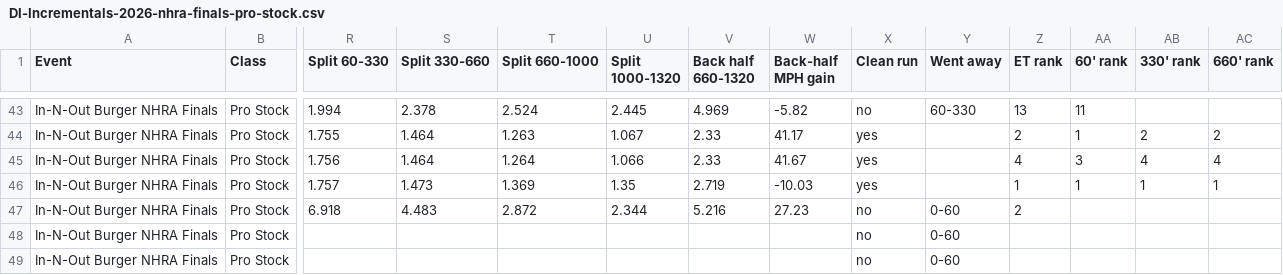
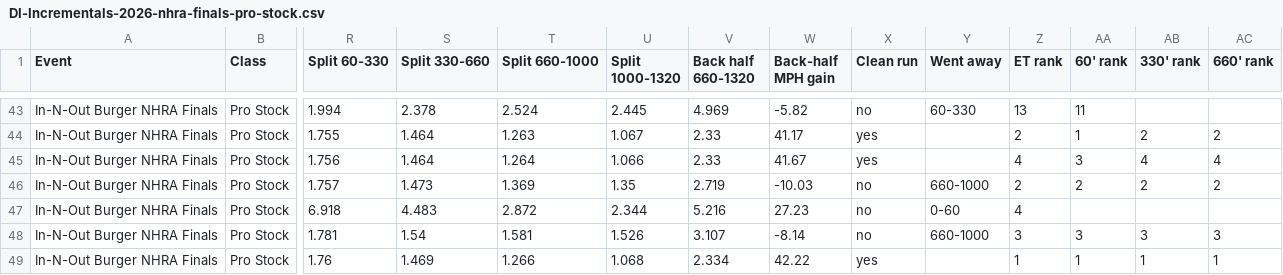
Before and after one commit to wes-buck/di-incrementals, a CSV file: events/2026-nhra-finals/pro-stock/DI-Incrementals-2026-nhra-finals-pro-stock.csv, drawn as a sheet; only a part is shown, gaps mark what is left out; removed rows and columns are numbered as before the commit, all else as after; rows hold the shown columns only; the diff names each change by its address in the sheet, - before the commit and + after, or states it on an @@ line.

Commit message:
Update: In-N-Out Burger NHRA Finals | Top Fuel Q1,Q2,Q3; Funny Car Q1,Q2,Q3; Pro Stock Q1,Q2,Q3,Q4; Pro Stock Motorcycle Q1,Q2,Q3,E1

```diff
--- a/events/2026-nhra-finals/pro-stock/DI-Incrementals-2026-nhra-finals-pro-stock.csv
+++ b/events/2026-nhra-finals/pro-stock/DI-Incrementals-2026-nhra-finals-pro-stock.csv
-X46 (Clean run): yes
+X46 (Clean run): no
-Y46 (Went away): (empty)
+Y46 (Went away): 660-1000
-Z46 (ET rank): 1
+Z46 (ET rank): 2
-AA46 (60' rank): 1
+AA46 (60' rank): 2
-AB46 (330' rank): 1
+AB46 (330' rank): 2
-AC46 (660' rank): 1
+AC46 (660' rank): 2
-Z47 (ET rank): 2
+Z47 (ET rank): 4
-row 48: In-N-Out Burger NHRA Finals | Pro Stock |  |  |  |  |  |  | no | 0-60
-row 49: In-N-Out Burger NHRA Finals | Pro Stock |  |  |  |  |  |  | no | 0-60
+row 48: In-N-Out Burger NHRA Finals | Pro Stock | 1.781 | 1.54 | 1.581 | 1.526 | 3.107 | -8.14 | no | 660-1000 | 3 | 3 | 3 | 3
+row 49: In-N-Out Burger NHRA Finals | Pro Stock | 1.76 | 1.469 | 1.266 | 1.068 | 2.334 | 42.22 | yes |  | 1 | 1 | 1 | 1
```
Also changed, not shown: pro-stock/DI-Incrementals-2026-nhra-finals-pro-stock.csv, 13 other files.
